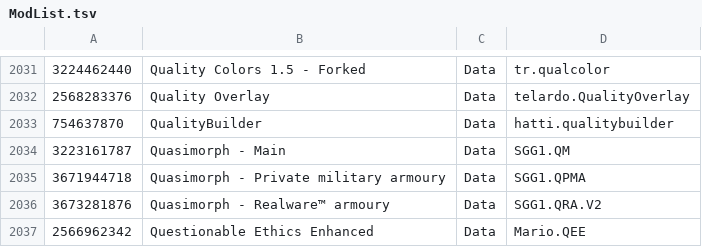
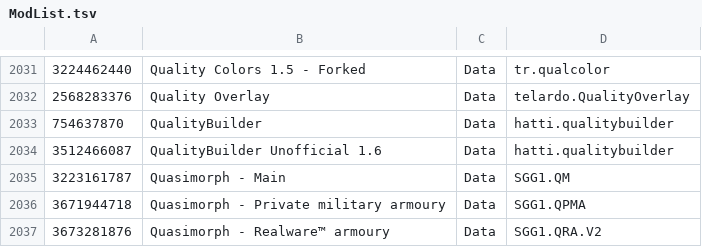
Before and after one commit to zilrty/RMK, a TSV file: ModList.tsv, drawn as a sheet; only a part is shown, gaps mark what is left out; the shorter side is filled out with more unchanged rows; the diff names each change by its address in the sheet, - before the commit and + after, or states it on an @@ line.

Commit message:
QualityBuilder Unofficial 1.6 번역 추가
QualityBuilder Unofficial 1.6 - 3512466087

```diff
--- a/ModList.tsv
+++ b/ModList.tsv
+row 2034: 3512466087 | QualityBuilder Unofficial 1.6 | Data | hatti.qualitybuilder
```
Also changed, not shown: 4 other files.
